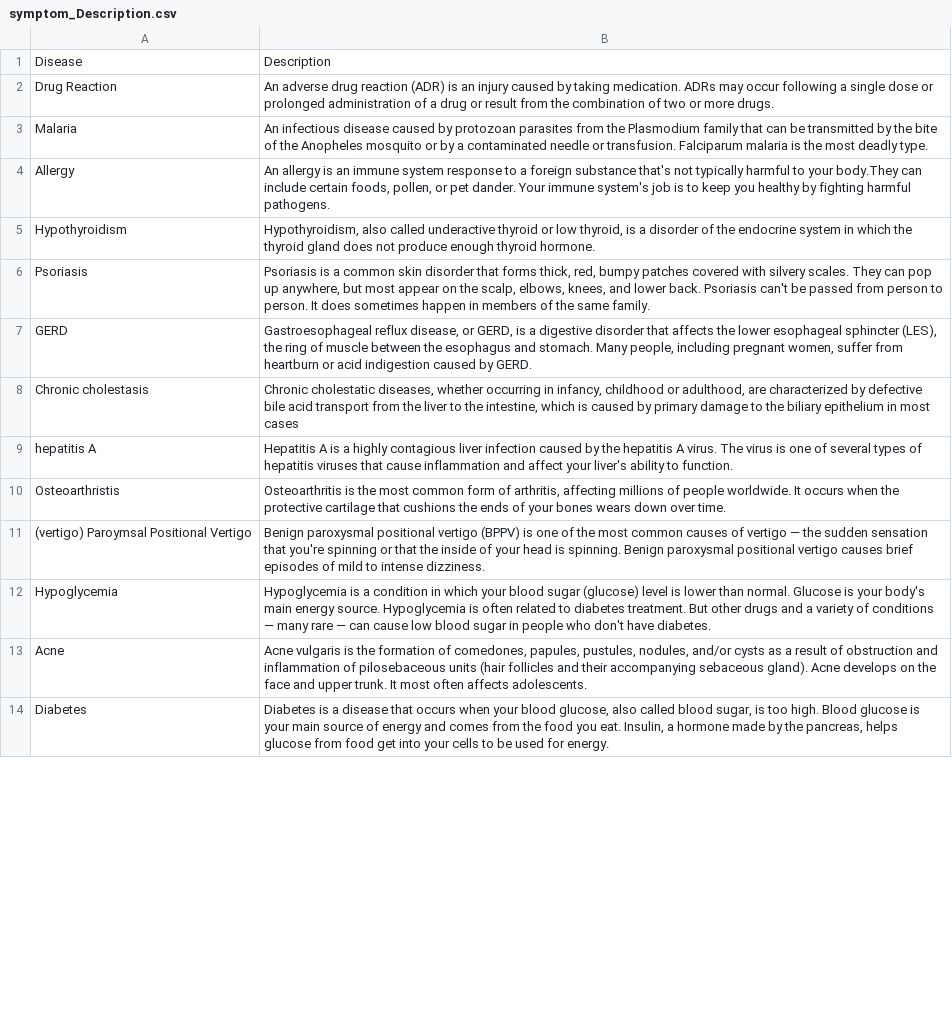
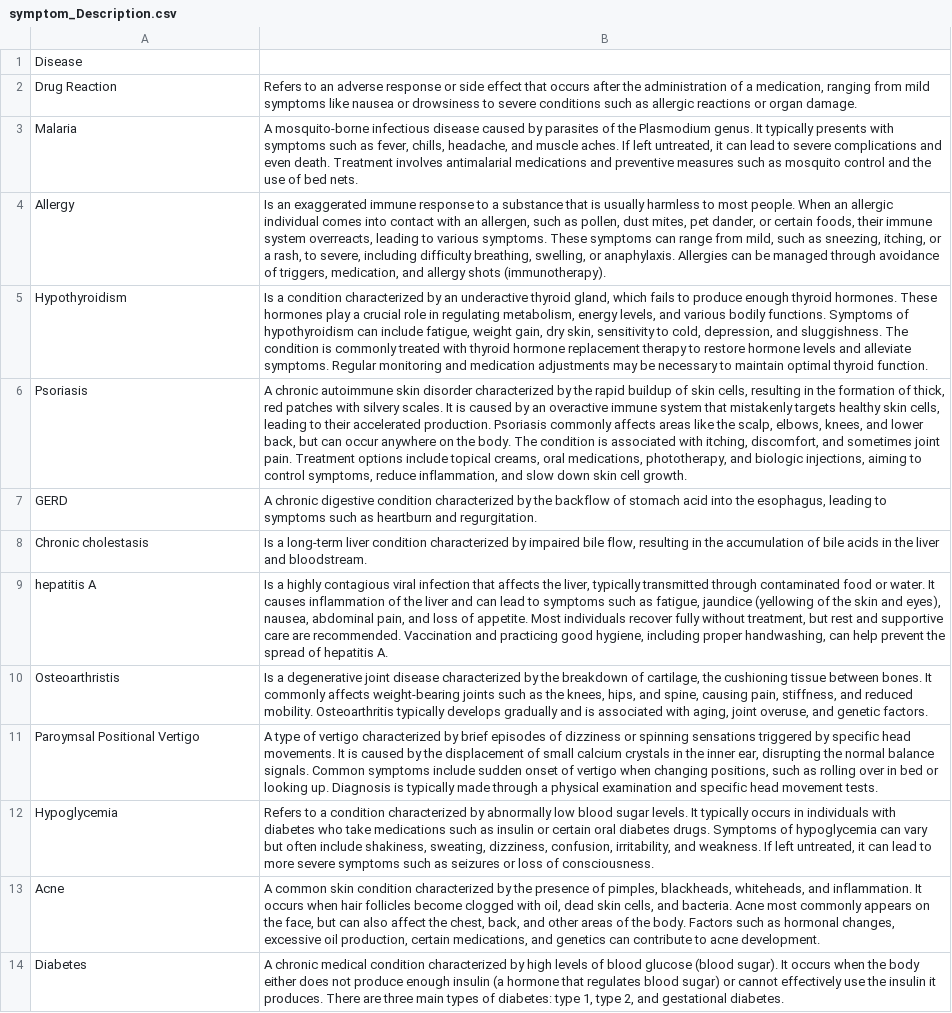
Before and after one commit to Katherin-Claire-Munar/ByteCare, a CSV file: src/symptom_Description.csv, drawn as a sheet; only a part is shown; removed rows and columns are numbered as before the commit, all else as after; the diff covers the shown part only; the diff names each change by its address in the sheet, - before the commit and + after, or states it on an @@ line.

Commit message:
Update Symptom Descriptions

```diff
--- a/src/symptom_Description.csv
+++ b/src/symptom_Description.csv
-B1: Description
+B1: (empty)
-B2: An adverse drug reaction (ADR) is an injury caused by taking medication. ADRs may occur following a single dose or prolonged administration of a drug or result from the combination of two or more drugs.
+B2: Refers to an adverse response or side effect that occurs after the administration of a medication, ranging from mild symptoms like nausea or drowsiness to severe conditions such as allergic reactions or organ damage.
-B3: An infectious disease caused by protozoan parasites from the Plasmodium family that can be transmitted by the bite of the Anopheles mosquito or by a contaminated needle or transfusion. Falciparum malaria is the most deadly type.
+B3: A mosquito-borne infectious disease caused by parasites of the Plasmodium genus. It typically presents with symptoms such as fever, chills, headache, and muscle aches. If left untreated, it can lead to severe complications and even death. Treatment involves antimalarial medications and preventive measures such as mosquito control and the use of bed nets.
-B4: An allergy is an immune system response to a foreign substance that's not typically harmful to your body.They can include certain foods, pollen, or pet dander. Your immune system's job is to keep you healthy by fighting harmful pathogens.
+B4: Is an exaggerated immune response to a substance that is usually harmless to most people. When an allergic individual comes into contact with an allergen, such as pollen, dust mites, pet dander, or certain foods, their immune system overreacts, leading to various symptoms. These symptoms can range from mild, such as sneezing, itching, or a rash, to severe, including difficulty breathing, swelling, or anaphylaxis. Allergies can be managed through avoidance of triggers, medication, and allergy shots (immunotherapy).
-B5: Hypothyroidism, also called underactive thyroid or low thyroid, is a disorder of the endocrine system in which the thyroid gland does not produce enough thyroid hormone.
+B5: Is a condition characterized by an underactive thyroid gland, which fails to produce enough thyroid hormones. These hormones play a crucial role in regulating metabolism, energy levels, and various bodily functions. Symptoms of hypothyroidism can include fatigue, weight gain, dry skin, sensitivity to cold, depression, and sluggishness. The condition is commonly treated with thyroid hormone replacement therapy to restore hormone levels and alleviate symptoms. Regular monitoring and medication adjustments may be necessary to maintain optimal thyroid function.
-B6: Psoriasis is a common skin disorder that forms thick, red, bumpy patches covered with silvery scales. They can pop up anywhere, but most appear on the scalp, elbows, knees, and lower back. Psoriasis can't be passed from person to person. It does sometimes happen in members of the same family.
+B6: A chronic autoimmune skin disorder characterized by the rapid buildup of skin cells, resulting in the formation of thick, red patches with silvery scales. It is caused by an overactive immune system that mistakenly targets healthy skin cells, leading to their accelerated production. Psoriasis commonly affects areas like the scalp, elbows, knees, and lower back, but can occur anywhere on the body. The condition is associated with itching, discomfort, and sometimes joint pain. Treatment options include topical creams, oral medications, phototherapy, and biologic injections, aiming to control symptoms, reduce inflammation, and slow down skin cell growth.
-B7: Gastroesophageal reflux disease, or GERD, is a digestive disorder that affects the lower esophageal sphincter (LES), the ring of muscle between the esophagus and stomach. Many people, including pregnant women, suffer from heartburn or acid indigestion caused by GERD.
+B7: A chronic digestive condition characterized by the backflow of stomach acid into the esophagus, leading to symptoms such as heartburn and regurgitation.
-B8: Chronic cholestatic diseases, whether occurring in infancy, childhood or adulthood, are characterized by defective bile acid transport from the liver to the intestine, which is caused by primary damage to the biliary epithelium in most cases
+B8: Is a long-term liver condition characterized by impaired bile flow, resulting in the accumulation of bile acids in the liver and bloodstream.
-B9: Hepatitis A is a highly contagious liver infection caused by the hepatitis A virus. The virus is one of several types of hepatitis viruses that cause inflammation and affect your liver's ability to function.
+B9: Is a highly contagious viral infection that affects the liver, typically transmitted through contaminated food or water. It causes inflammation of the liver and can lead to symptoms such as fatigue, jaundice (yellowing of the skin and eyes), nausea, abdominal pain, and loss of appetite. Most individuals recover fully without treatment, but rest and supportive care are recommended. Vaccination and practicing good hygiene, including proper handwashing, can help prevent the spread of hepatitis A.
-B10: Osteoarthritis is the most common form of arthritis, affecting millions of people worldwide. It occurs when the protective cartilage that cushions the ends of your bones wears down over time.
+B10: Is a degenerative joint disease characterized by the breakdown of cartilage, the cushioning tissue between bones. It commonly affects weight-bearing joints such as the knees, hips, and spine, causing pain, stiffness, and reduced mobility. Osteoarthritis typically develops gradually and is associated with aging, joint overuse, and genetic factors.
-row 11: (vertigo) Paroymsal Positional Vertigo | Benign paroxysmal positional vertigo (BPPV) is one of the most common causes of vertigo — the sudden sensation that you're spinning or that the inside of your head is spinning. Benign paroxysmal positional vertigo causes brief episodes of mild to intense dizziness.
+row 11: Paroymsal Positional Vertigo | A type of vertigo characterized by brief episodes of dizziness or spinning sensations triggered by specific head movements. It is caused by the displacement of small calcium crystals in the inner ear, disrupting the normal balance signals. Common symptoms include sudden onset of vertigo when changing positions, such as rolling over in bed or looking up. Diagnosis is typically made through a physical examination and specific head movement tests.
-B12: Hypoglycemia is a condition in which your blood sugar (glucose) level is lower than normal. Glucose is your body's main energy source. Hypoglycemia is often related to diabetes treatment. But other drugs and a variety of conditions — many rare — can cause low blood sugar in people who don't have diabetes.
+B12: Refers to a condition characterized by abnormally low blood sugar levels. It typically occurs in individuals with diabetes who take medications such as insulin or certain oral diabetes drugs. Symptoms of hypoglycemia can vary but often include shakiness, sweating, dizziness, confusion, irritability, and weakness. If left untreated, it can lead to more severe symptoms such as seizures or loss of consciousness.
-B13: Acne vulgaris is the formation of comedones, papules, pustules, nodules, and/or cysts as a result of obstruction and inflammation of pilosebaceous units (hair follicles and their accompanying sebaceous gland). Acne develops on the face and upper trunk. It most often affects adolescents.
+B13: A common skin condition characterized by the presence of pimples, blackheads, whiteheads, and inflammation. It occurs when hair follicles become clogged with oil, dead skin cells, and bacteria. Acne most commonly appears on the face, but can also affect the chest, back, and other areas of the body. Factors such as hormonal changes, excessive oil production, certain medications, and genetics can contribute to acne development.
-B14: Diabetes is a disease that occurs when your blood glucose, also called blood sugar, is too high. Blood glucose is your main source of energy and comes from the food you eat. Insulin, a hormone made by the pancreas, helps glucose from food get into your cells to be used for energy.
+B14: A chronic medical condition characterized by high levels of blood glucose (blood sugar). It occurs when the body either does not produce enough insulin (a hormone that regulates blood sugar) or cannot effectively use the insulin it produces. There are three main types of diabetes: type 1, type 2, and gestational diabetes.
```
Also changed, not shown: 1 added row, 1 removed row and 27 edited cells elsewhere in this file.
